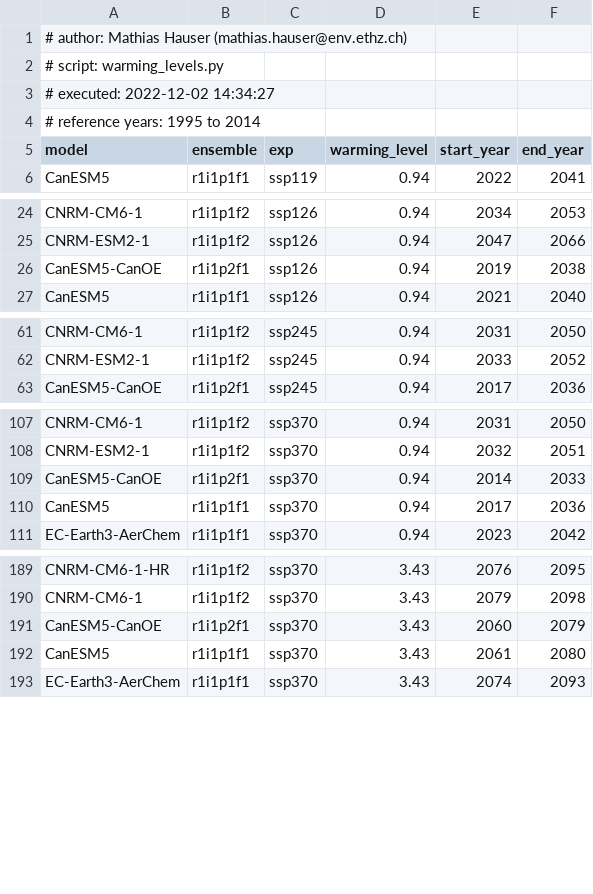
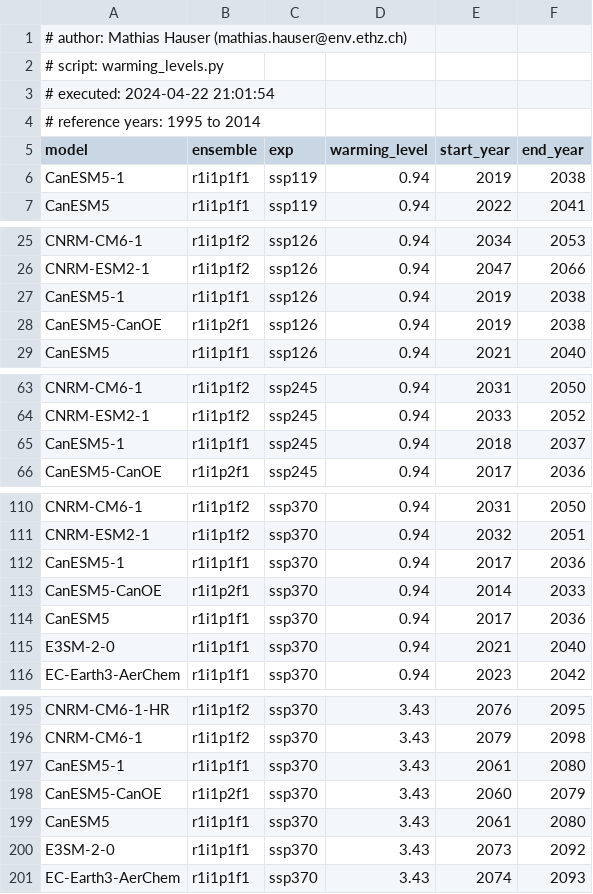
Before and after one commit to mathause/cmip_warming_levels, a CSV file: warming_levels/cmip6/csv/cmip6_warming_levels_one_ens_1995_2014.csv, drawn as a sheet; only a part is shown, gaps mark what is left out; the diff covers the shown part only.

```diff
--- a/warming_levels/cmip6/csv/cmip6_warming_levels_one_ens_1995_2014.csv
+++ b/warming_levels/cmip6/csv/cmip6_warming_levels_one_ens_1995_2014.csv
@@ -2,5 +2,6 @@
 # script: warming_levels.py
-# executed: 2022-12-02 14:34:27
+# executed: 2024-04-22 21:01:54
 # reference years: 1995 to 2014
 model, ensemble, exp, warming_level, start_year, end_year
+CanESM5-1, r1i1p1f1, ssp119, 0.94, 2019, 2038
 CanESM5, r1i1p1f1, ssp119, 0.94, 2022, 2041
@@ -25,2 +26,3 @@ CNRM-CM6-1, r1i1p1f2, ssp126, 0.94, 2034, 2053
 CNRM-ESM2-1, r1i1p1f2, ssp126, 0.94, 2047, 2066
+CanESM5-1, r1i1p1f1, ssp126, 0.94, 2019, 2038
 CanESM5-CanOE, r1i1p2f1, ssp126, 0.94, 2019, 2038
@@ -62,2 +64,3 @@ CNRM-CM6-1, r1i1p1f2, ssp245, 0.94, 2031, 2050
 CNRM-ESM2-1, r1i1p1f2, ssp245, 0.94, 2033, 2052
+CanESM5-1, r1i1p1f1, ssp245, 0.94, 2018, 2037
 CanESM5-CanOE, r1i1p2f1, ssp245, 0.94, 2017, 2036
@@ -108,4 +111,6 @@ CNRM-CM6-1, r1i1p1f2, ssp370, 0.94, 2031, 2050
 CNRM-ESM2-1, r1i1p1f2, ssp370, 0.94, 2032, 2051
+CanESM5-1, r1i1p1f1, ssp370, 0.94, 2017, 2036
 CanESM5-CanOE, r1i1p2f1, ssp370, 0.94, 2014, 2033
 CanESM5, r1i1p1f1, ssp370, 0.94, 2017, 2036
+E3SM-2-0, r1i1p1f1, ssp370, 0.94, 2021, 2040
 EC-Earth3-AerChem, r1i1p1f1, ssp370, 0.94, 2023, 2042
@@ -190,4 +196,6 @@ CNRM-CM6-1-HR, r1i1p1f2, ssp370, 3.43, 2076, 2095
 CNRM-CM6-1, r1i1p1f2, ssp370, 3.43, 2079, 2098
+CanESM5-1, r1i1p1f1, ssp370, 3.43, 2061, 2080
 CanESM5-CanOE, r1i1p2f1, ssp370, 3.43, 2060, 2079
 CanESM5, r1i1p1f1, ssp370, 3.43, 2061, 2080
+E3SM-2-0, r1i1p1f1, ssp370, 3.43, 2073, 2092
 EC-Earth3-AerChem, r1i1p1f1, ssp370, 3.43, 2074, 2093
```
Also changed, not shown: 2 added rows elsewhere in this file, warming_levels/cmip6/csv/cmip6_warming_levels_one_ens_1850_1900.csv, warming_levels/cmip6/csv/cmip6_warming_levels_one_ens_1850_1900_grid.csv, 14 other files.
